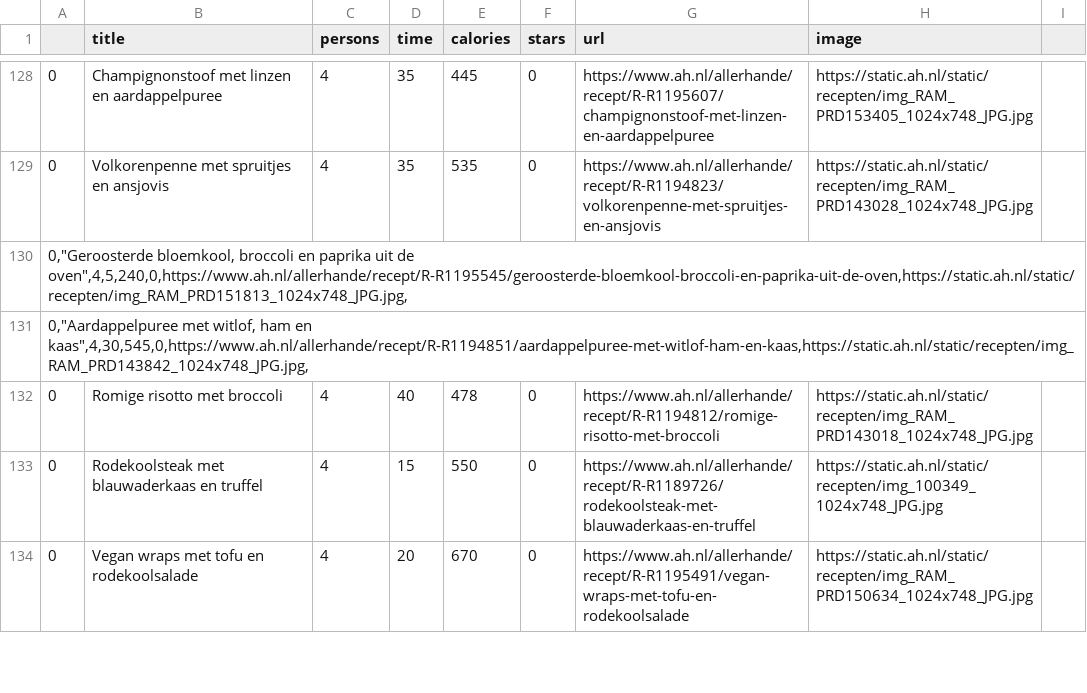
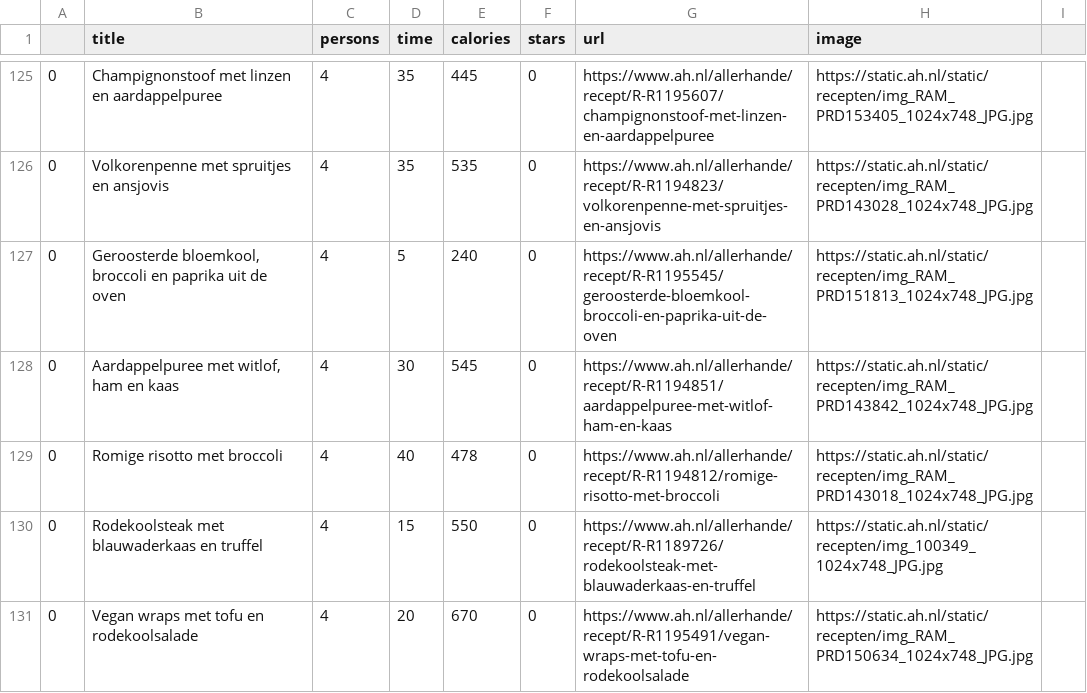
Before and after one commit to Fentjoe/project-2, a CSV file: tussenproduct 2/tabellen/Recepten_kiezen_f.csv, drawn as a sheet; only a part is shown, gaps mark what is left out; removed rows and columns are numbered as before the commit, all else as after; the diff covers the shown part only; the diff names each change by its address in the sheet, - before the commit and + after, or states it on an @@ line.

Commit message:
Update Recepten_kiezen_f.csv
Signed-off-by: pf150202 <152304952+pf150202@users.noreply.github.com>

```diff
--- a/tussenproduct 2/tabellen/Recepten_kiezen_f.csv
+++ b/tussenproduct 2/tabellen/Recepten_kiezen_f.csv
-row 130: 0,"Geroosterde bloemkool, broccoli en paprika uit de oven",4,5,240,0,https://www.ah.nl/allerhande/recept/R-R1195545/geroosterde-bloemkool-broccoli-en-paprika-uit-de-oven,https://static.ah.nl/static/recepten/img_RAM_PRD151813_1024x748_JPG.jpg,
-row 131: 0,"Aardappelpuree met witlof, ham en kaas",4,30,545,0,https://www.ah.nl/allerhande/recept/R-R1194851/aardappelpuree-met-witlof-ham-en-kaas,https://static.ah.nl/static/recepten/img_RAM_PRD143842_1024x748_JPG.jpg,
+row 127: 0 | Geroosterde bloemkool, broccoli en paprika uit de oven | 4 | 5 | 240 | 0 | https://www.ah.nl/allerhande/recept/R-R1195545/geroosterde-bloemkool-broccoli-en-paprika-uit-de-oven | https://static.ah.nl/static/recepten/img_RAM_PRD151813_1024x748_JPG.jpg
+row 128: 0 | Aardappelpuree met witlof, ham en kaas | 4 | 30 | 545 | 0 | https://www.ah.nl/allerhande/recept/R-R1194851/aardappelpuree-met-witlof-ham-en-kaas | https://static.ah.nl/static/recepten/img_RAM_PRD143842_1024x748_JPG.jpg
```
Also changed, not shown: 15 added rows and 18 removed rows elsewhere in this file.
